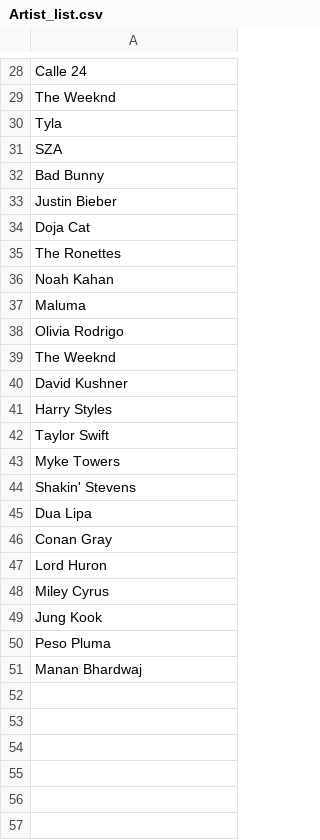
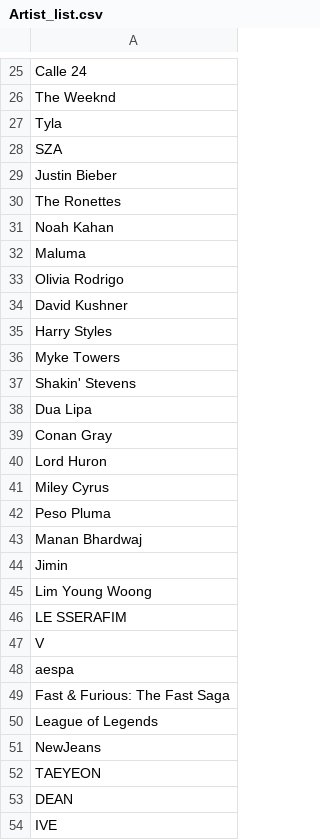
Before and after one commit to UICHEOL-HWANG/Sixfortypy, a CSV file: data-list/Artist_list.csv, drawn as a sheet; only a part is shown, gaps mark what is left out; the diff covers the shown part only.

```diff
--- a/data-list/Artist_list.csv
+++ b/data-list/Artist_list.csv
@@ -31,5 +28,3 @@ Tyla
 SZA
-Bad Bunny
 Justin Bieber
-Doja Cat
 The Ronettes
@@ -38,6 +33,4 @@ Maluma
 Olivia Rodrigo
-The Weeknd
 David Kushner
 Harry Styles
-Taylor Swift
 Myke Towers
@@ -48,4 +41,14 @@ Lord Huron
 Miley Cyrus
-Jung Kook
 Peso Pluma
 Manan Bhardwaj
+Jimin
+Lim Young Woong
+LE SSERAFIM
+V
+aespa
+Fast & Furious: The Fast Saga
+League of Legends
+NewJeans
+TAEYEON
+DEAN
+IVE
```
Also changed, not shown: 3 removed rows and 1 edited cell elsewhere in this file, data-list/Artist_data.csv, 2 other files.
